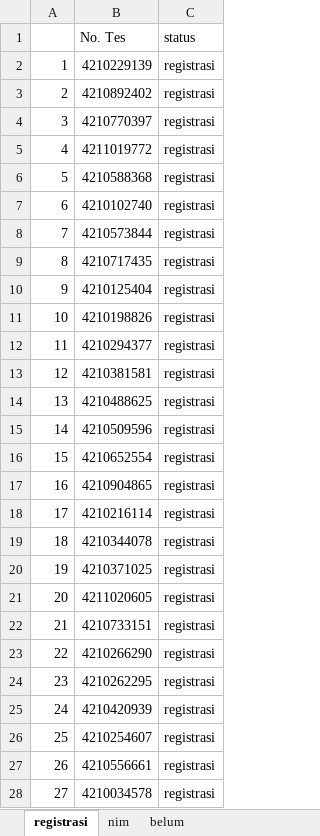
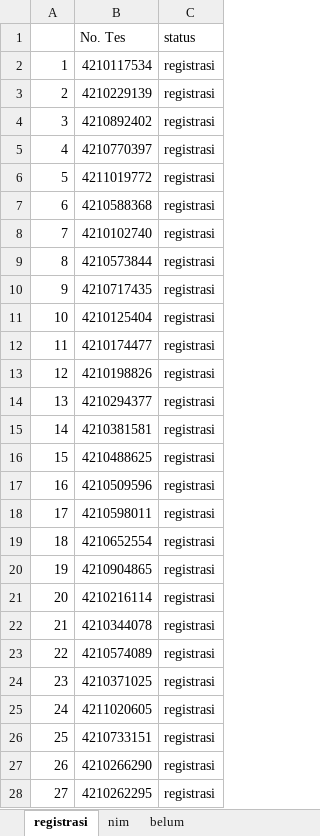
Before and after one commit to tirtareg/21snm, an Excel workbook: Sudah Registrasi.xlsx, sheet registrasi, drawn as a sheet; only a part is shown; values as stored, in another font and other column widths than the file's, no borders; the diff covers the shown part only; the diff names each change by its address in the sheet, - before the commit and + after, or states it on an @@ line.

```diff
--- a/Sudah Registrasi.xlsx (sheet registrasi)
+++ b/Sudah Registrasi.xlsx (sheet registrasi)
-B2 (No. Tes): 4210229139
+B2 (No. Tes): 4210117534
-B3 (No. Tes): 4210892402
+B3 (No. Tes): 4210229139
-B4 (No. Tes): 4210770397
+B4 (No. Tes): 4210892402
-B5 (No. Tes): 4211019772
+B5 (No. Tes): 4210770397
-B6 (No. Tes): 4210588368
+B6 (No. Tes): 4211019772
-B7 (No. Tes): 4210102740
+B7 (No. Tes): 4210588368
-B8 (No. Tes): 4210573844
+B8 (No. Tes): 4210102740
-B9 (No. Tes): 4210717435
+B9 (No. Tes): 4210573844
-B10 (No. Tes): 4210125404
+B10 (No. Tes): 4210717435
-B11 (No. Tes): 4210198826
+B11 (No. Tes): 4210125404
-B12 (No. Tes): 4210294377
+B12 (No. Tes): 4210174477
-B13 (No. Tes): 4210381581
+B13 (No. Tes): 4210198826
-B14 (No. Tes): 4210488625
+B14 (No. Tes): 4210294377
-B15 (No. Tes): 4210509596
+B15 (No. Tes): 4210381581
-B16 (No. Tes): 4210652554
+B16 (No. Tes): 4210488625
-B17 (No. Tes): 4210904865
+B17 (No. Tes): 4210509596
-B18 (No. Tes): 4210216114
+B18 (No. Tes): 4210598011
-B19 (No. Tes): 4210344078
+B19 (No. Tes): 4210652554
-B20 (No. Tes): 4210371025
+B20 (No. Tes): 4210904865
-B21 (No. Tes): 4211020605
+B21 (No. Tes): 4210216114
-B22 (No. Tes): 4210733151
+B22 (No. Tes): 4210344078
-B23 (No. Tes): 4210266290
+B23 (No. Tes): 4210574089
-B24 (No. Tes): 4210262295
+B24 (No. Tes): 4210371025
-B25 (No. Tes): 4210420939
+B25 (No. Tes): 4211020605
-B26 (No. Tes): 4210254607
+B26 (No. Tes): 4210733151
-B27 (No. Tes): 4210556661
+B27 (No. Tes): 4210266290
-B28 (No. Tes): 4210034578
+B28 (No. Tes): 4210262295
```
Also changed, not shown: 364 edited cells elsewhere in this sheet, sheet belum, docs/Sudah Registrasi.xlsx, docs/snmptn.xlsx, 3 other files.
